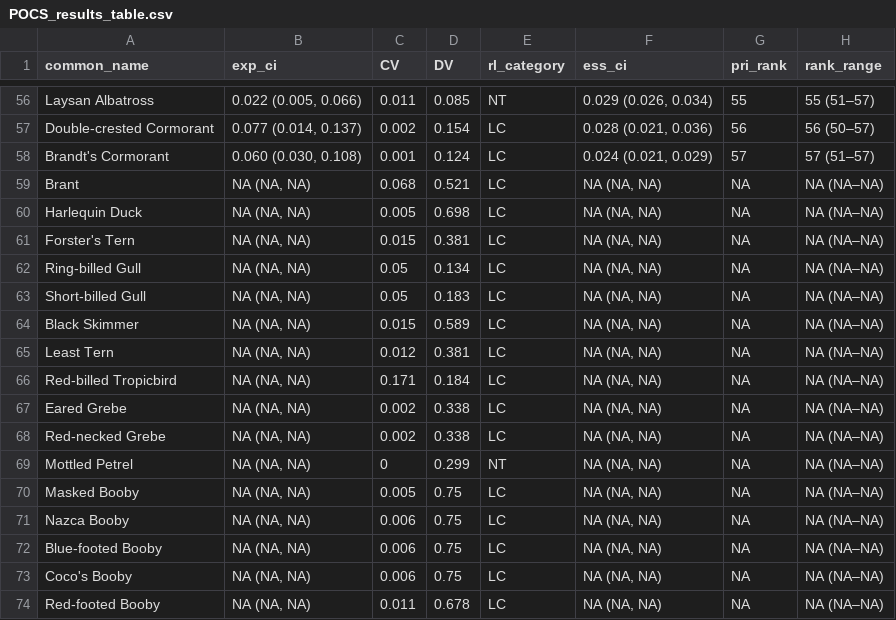
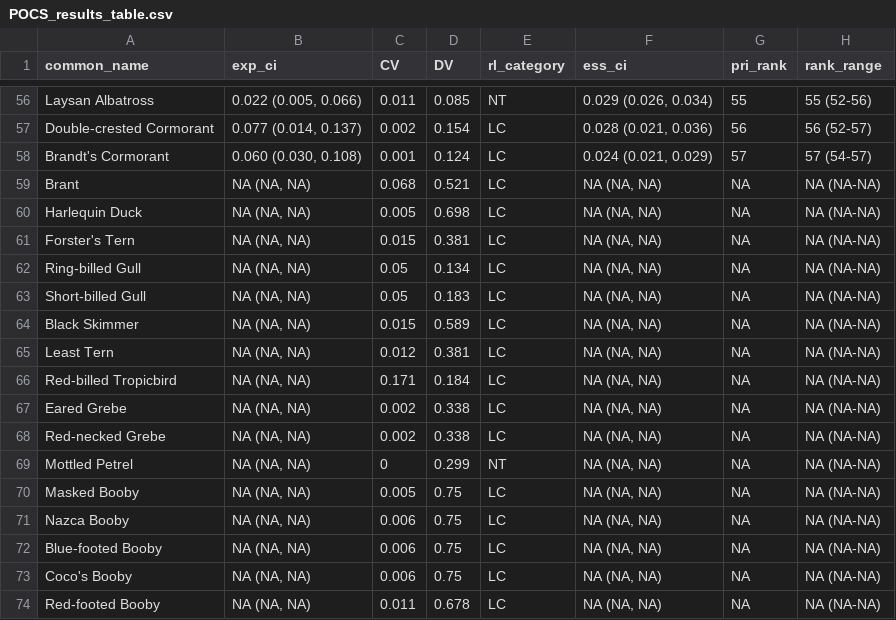
Before and after one commit to boriellis/pacific_OWED_seabird_prioritization, a CSV file: paper/POCS_results_table.csv, drawn as a sheet; only a part is shown, gaps mark what is left out; the diff covers the shown part only; the diff names each change by its address in the sheet, - before the commit and + after, or states it on an @@ line.

```diff
--- a/paper/POCS_results_table.csv
+++ b/paper/POCS_results_table.csv
-H56 (rank_range): 55 (51–57)
+H56 (rank_range): 55 (52-56)
-H57 (rank_range): 56 (50–57)
+H57 (rank_range): 56 (52-57)
-H58 (rank_range): 57 (51–57)
+H58 (rank_range): 57 (54-57)
-H59:H74 (rank_range): NA (NA–NA)
+H59:H74 (rank_range): NA (NA-NA)
```
Also changed, not shown: 54 edited cells elsewhere in this file, paper/CA_results_table.csv, 10 other files.
